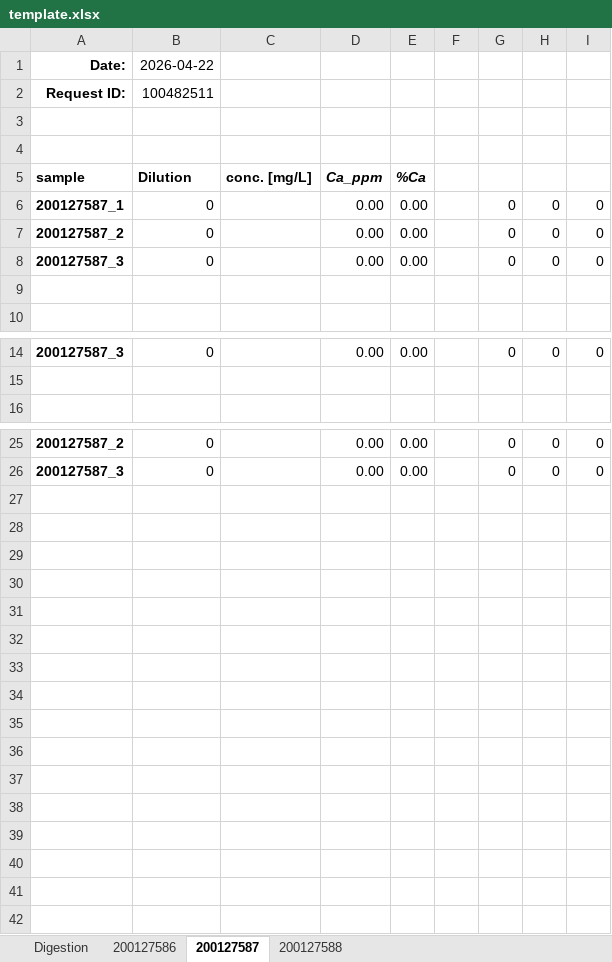
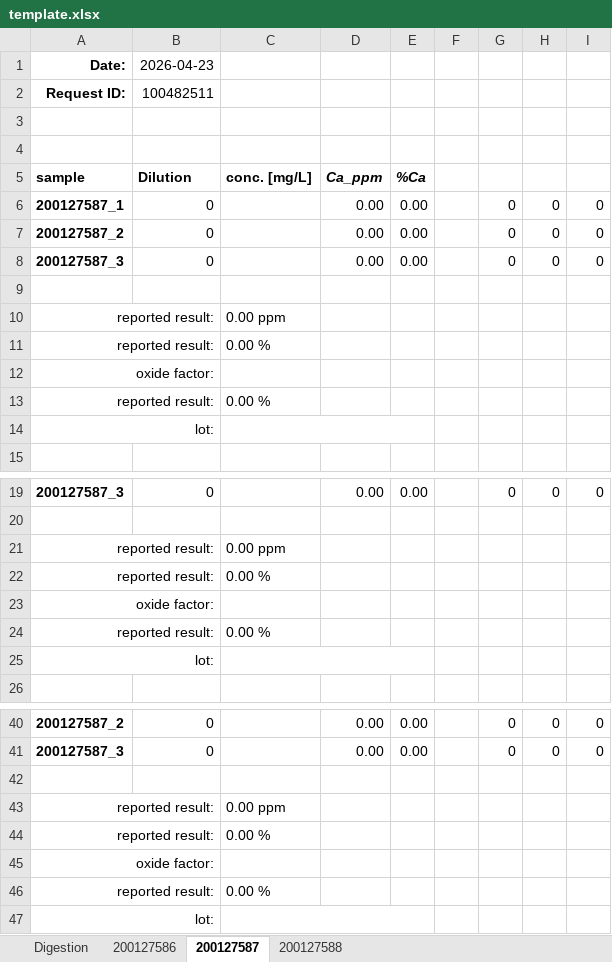
Before and after one commit to cvrl10/request_template, an Excel workbook: template.xlsx, sheet 200127587, drawn as a sheet; only a part is shown, gaps mark what is left out; values as stored, in another font and other column widths than the file's, no borders; the diff covers the shown part only; the diff names each change by its address in the sheet, - before the commit and + after, or states it on an @@ line.

```diff
--- a/template.xlsx (sheet 200127587)
+++ b/template.xlsx (sheet 200127587)
-B1 (Dilution): 2026-04-22
+B1 (Dilution): 2026-04-23
+row 10: reported result: |  | 0.00 ppm
+row 11: reported result: |  | 0.00 %
+row 12: oxide factor:
+row 13: reported result: |  | 0.00 %
+row 14: lot:
+row 21: reported result: |  | 0.00 ppm
+row 22: reported result: |  | 0.00 %
+row 23: oxide factor:
+row 24: reported result: |  | 0.00 %
+row 25: lot:
+row 42: (empty)
+row 43: reported result: |  | 0.00 ppm
+row 44: reported result: |  | 0.00 %
+row 45: oxide factor:
+row 46: reported result: |  | 0.00 %
+row 47: lot:
```
Also changed, not shown: 5 added rows elsewhere in this sheet, sheet 200127586, sheet 200127588, sheet Digestion, formulas that keep their value, 2 other files.
